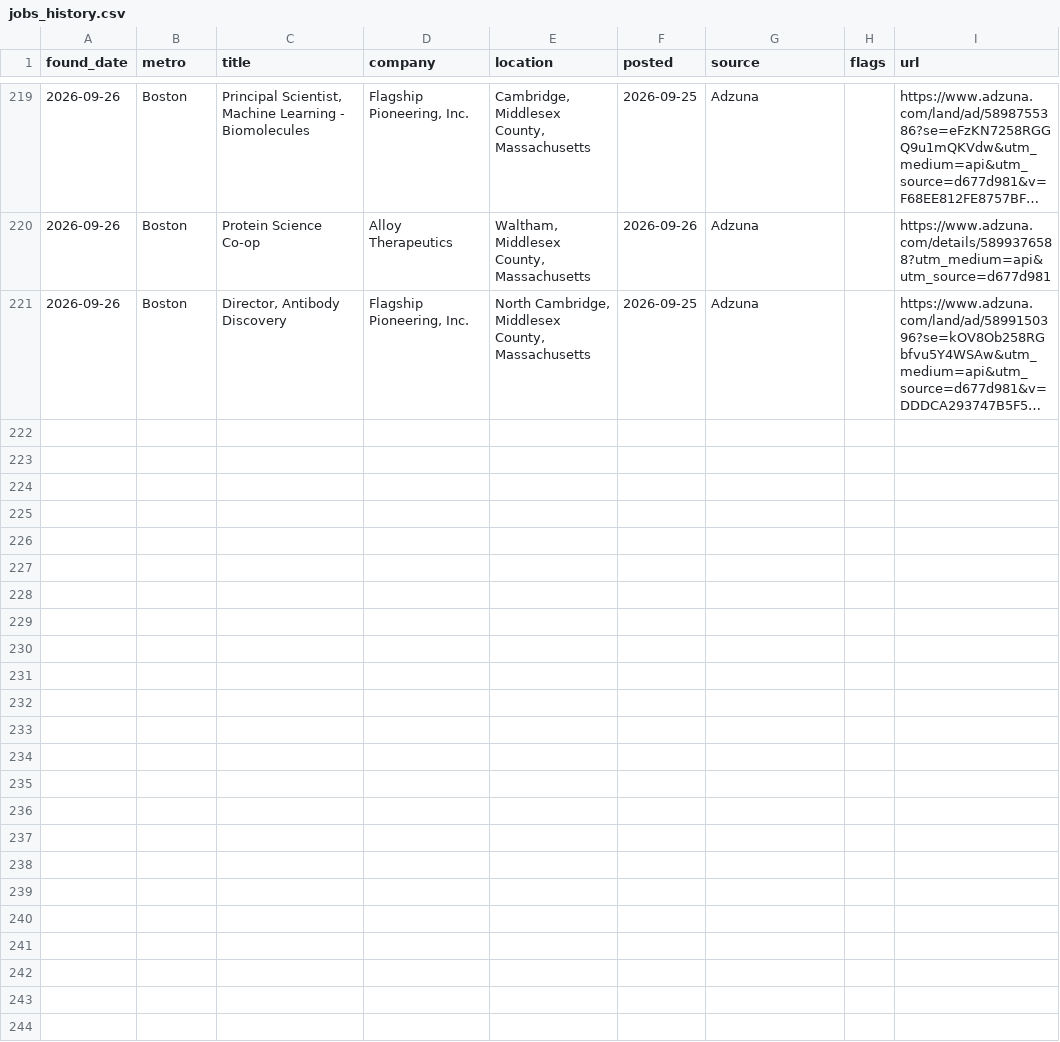
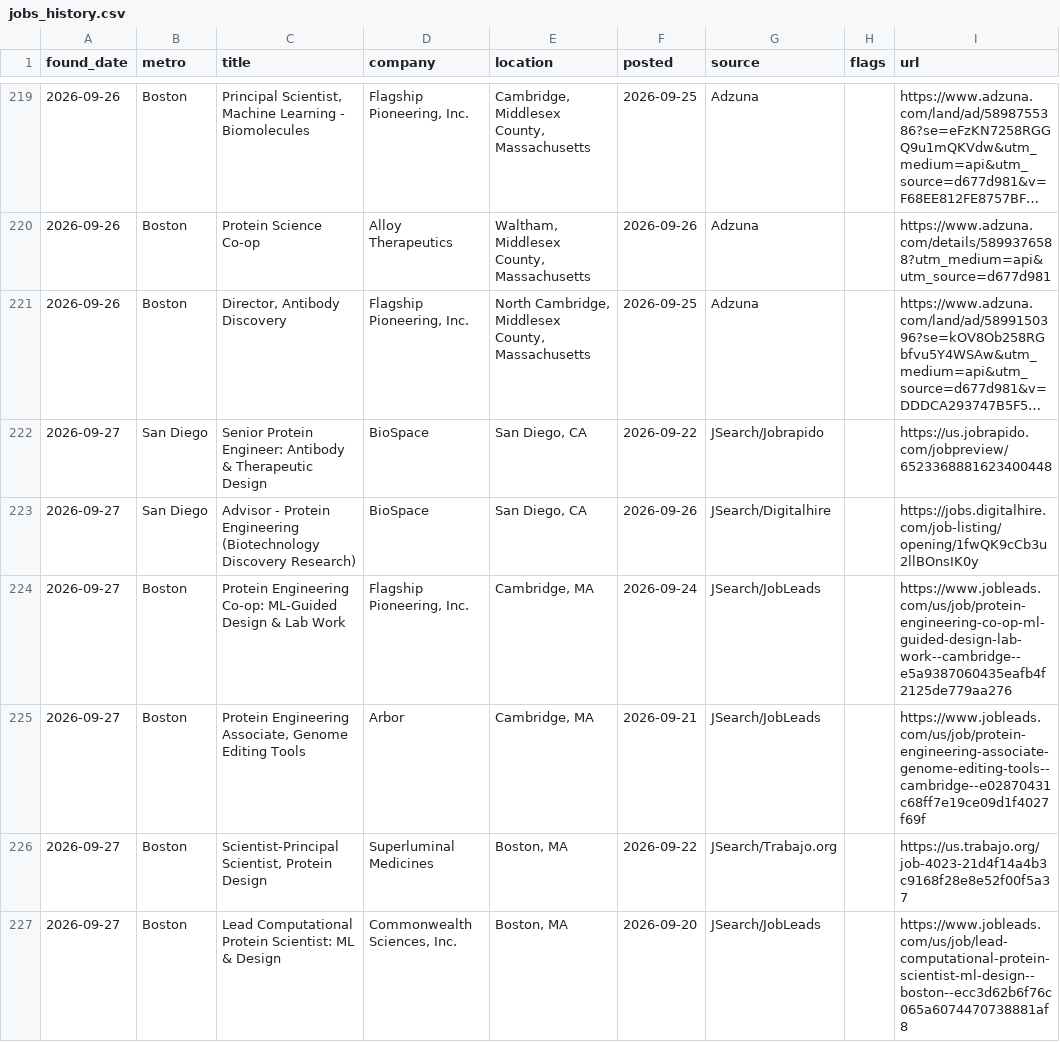
Before and after one commit to jaemin-eng/bio-jobs, a CSV file: data/jobs_history.csv, drawn as a sheet; only a part is shown, gaps mark what is left out; long unchanged cells end in …; the diff covers the shown part only; the diff names each change by its address in the sheet, - before the commit and + after, or states it on an @@ line.

```diff
--- a/data/jobs_history.csv
+++ b/data/jobs_history.csv
+row 222: 2026-09-27 | San Diego | Senior Protein Engineer: Antibody & Therapeutic Design | BioSpace | San Diego, CA | 2026-09-22 | JSearch/Jobrapido |  | https://us.jobrapido.com/jobpreview/6523368881623400448
+row 223: 2026-09-27 | San Diego | Advisor - Protein Engineering (Biotechnology Discovery Research) | BioSpace | San Diego, CA | 2026-09-26 | JSearch/Digitalhire |  | https://jobs.digitalhire.com/job-listing/opening/1fwQK9cCb3u2llBOnsIK0y
+row 224: 2026-09-27 | Boston | Protein Engineering Co-op: ML-Guided Design & Lab Work | Flagship Pioneering, Inc. | Cambridge, MA | 2026-09-24 | JSearch/JobLeads |  | https://www.jobleads.com/us/job/protein-engineering-co-op-ml-guided-design-lab-work--cambridge--e5a9387060435eafb4f2125de779aa276
+row 225: 2026-09-27 | Boston | Protein Engineering Associate, Genome Editing Tools | Arbor | Cambridge, MA | 2026-09-21 | JSearch/JobLeads |  | https://www.jobleads.com/us/job/protein-engineering-associate-genome-editing-tools--cambridge--e02870431c68ff7e19ce09d1f4027f69f
+row 226: 2026-09-27 | Boston | Scientist-Principal Scientist, Protein Design | Superluminal Medicines | Boston, MA | 2026-09-22 | JSearch/Trabajo.org |  | https://us.trabajo.org/job-4023-21d4f14a4b3c9168f28e8e52f00f5a37
+row 227: 2026-09-27 | Boston | Lead Computational Protein Scientist: ML & Design | Commonwealth Sciences, Inc. | Boston, MA | 2026-09-20 | JSearch/JobLeads |  | https://www.jobleads.com/us/job/lead-computational-protein-scientist-ml-design--boston--ecc3d62b6f76c065a6074470738881af8
```
Also changed, not shown: 5 added rows elsewhere in this file, 4 other files.
